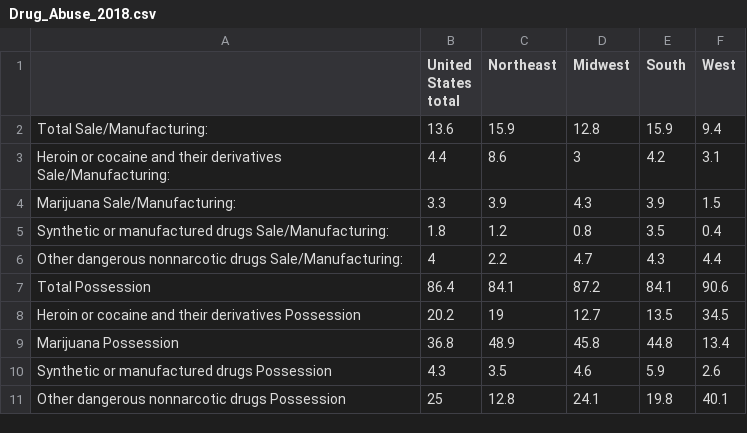
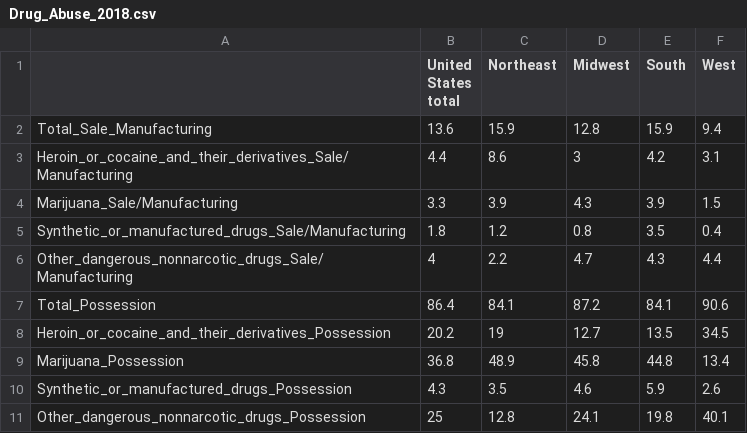
Before and after one commit to edmoral18/Data-Visualization-Narrative, a CSV file: Drug_Abuse_2018.csv, drawn as a sheet.

Commit message:
Update Drug_Abuse_2018.csv

```diff
--- a/Drug_Abuse_2018.csv
+++ b/Drug_Abuse_2018.csv
@@ -3,11 +3,11 @@ States
 total",Northeast,Midwest,South,West,,,
-Total Sale/Manufacturing:,13.6,15.9,12.8,15.9,9.4,,,
-Heroin or cocaine and their derivatives Sale/Manufacturing:,4.4,8.6,3,4.2,3.1,,,
-Marijuana Sale/Manufacturing:,3.3,3.9,4.3,3.9,1.5,,,
-Synthetic or manufactured drugs Sale/Manufacturing:,1.8,1.2,0.8,3.5,0.4,,,
-Other dangerous nonnarcotic drugs Sale/Manufacturing:,4,2.2,4.7,4.3,4.4,,,
-Total Possession,86.4,84.1,87.2,84.1,90.6,,,
-Heroin or cocaine and their derivatives Possession,20.2,19,12.7,13.5,34.5,,,
-Marijuana Possession,36.8,48.9,45.8,44.8,13.4,,,
-Synthetic or manufactured drugs Possession,4.3,3.5,4.6,5.9,2.6,,,
-Other dangerous nonnarcotic drugs Possession,25,12.8,24.1,19.8,40.1,,,
+Total_Sale_Manufacturing,13.6,15.9,12.8,15.9,9.4,,,
+Heroin_or_cocaine_and_their_derivatives_Sale/Manufacturing,4.4,8.6,3,4.2,3.1,,,
+Marijuana_Sale/Manufacturing,3.3,3.9,4.3,3.9,1.5,,,
+Synthetic_or_manufactured_drugs_Sale/Manufacturing,1.8,1.2,0.8,3.5,0.4,,,
+Other_dangerous_nonnarcotic_drugs_Sale/Manufacturing,4,2.2,4.7,4.3,4.4,,,
+Total_Possession,86.4,84.1,87.2,84.1,90.6,,,
+Heroin_or_cocaine_and_their_derivatives_Possession,20.2,19,12.7,13.5,34.5,,,
+Marijuana_Possession,36.8,48.9,45.8,44.8,13.4,,,
+Synthetic_or_manufactured_drugs_Possession,4.3,3.5,4.6,5.9,2.6,,,
+Other_dangerous_nonnarcotic_drugs_Possession,25,12.8,24.1,19.8,40.1,,,
```
